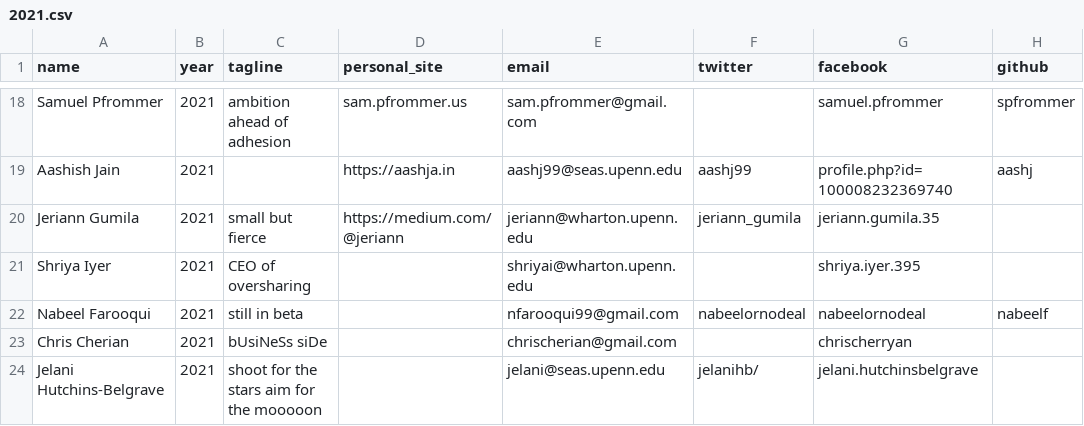
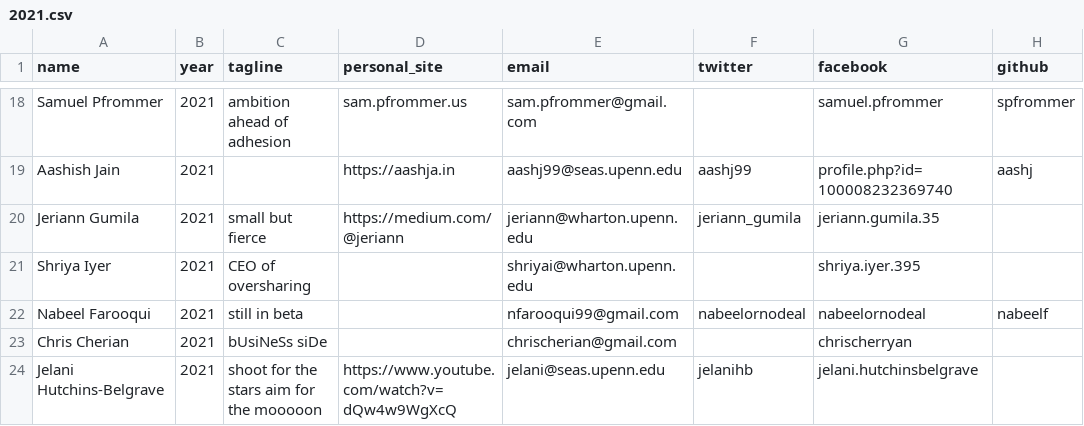
Before and after one commit to bellsociety/bellsociety.com_old, a CSV file: _data/2021.csv, drawn as a sheet; only a part is shown, gaps mark what is left out; the diff names each change by its address in the sheet, - before the commit and + after, or states it on an @@ line.

```diff
--- a/_data/2021.csv
+++ b/_data/2021.csv
-D24 (personal_site): (empty)
+D24 (personal_site): https://www.youtube.com/watch?v=dQw4w9WgXcQ
-F24 (twitter): jelanihb/
+F24 (twitter): jelanihb
```
Also changed, not shown: 1 other file.
